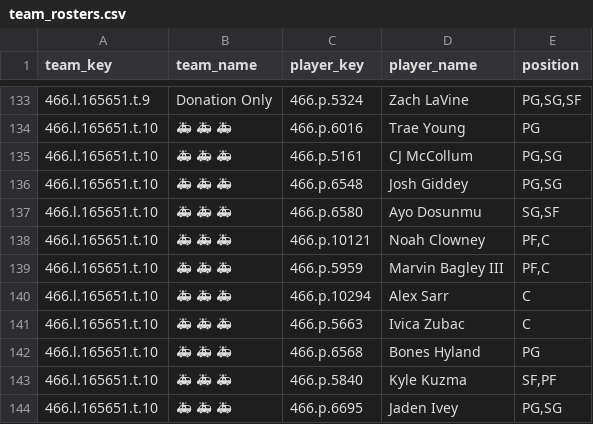
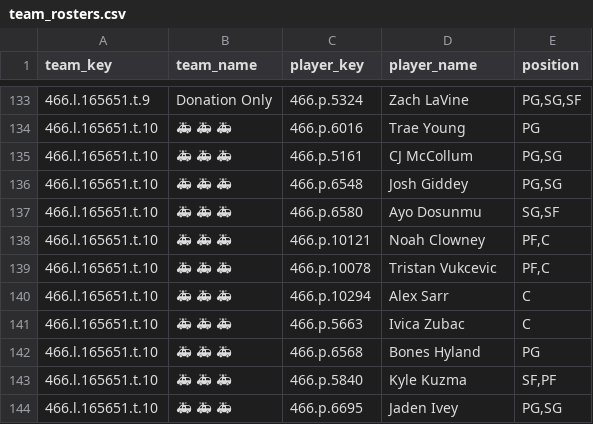
Before and after one commit to elvicentina14/NBA_Fantasy_League, a CSV file: team_rosters.csv, drawn as a sheet; only a part is shown, gaps mark what is left out.

```diff
--- a/team_rosters.csv
+++ b/team_rosters.csv
@@ -138,3 +138,3 @@ team_key,team_name,player_key,player_name,position
 466.l.165651.t.10,🚑 🚑 🚑,466.p.10121,Noah Clowney,"PF,C"
-466.l.165651.t.10,🚑 🚑 🚑,466.p.5959,Marvin Bagley III,"PF,C"
+466.l.165651.t.10,🚑 🚑 🚑,466.p.10078,Tristan Vukcevic,"PF,C"
 466.l.165651.t.10,🚑 🚑 🚑,466.p.10294,Alex Sarr,C
```
Also changed, not shown: 1 other file.
